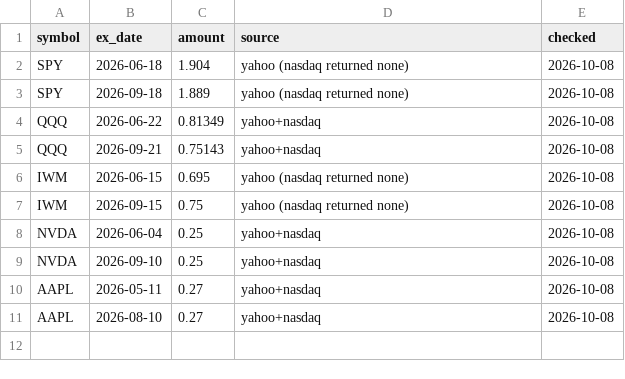
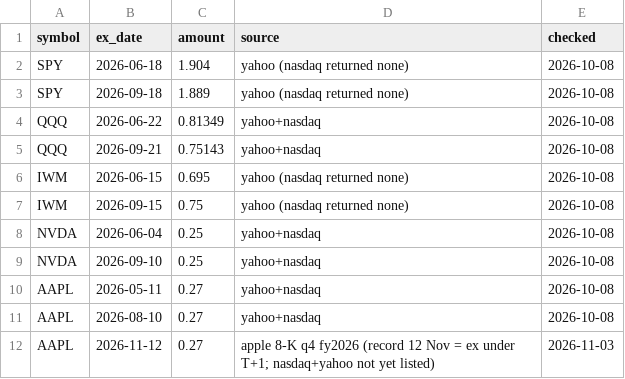
Before and after one commit to gabrielmitton-cloud/volrec, a CSV file: data/dividends.csv, drawn as a sheet; the diff names each change by its address in the sheet, - before the commit and + after, or states it on an @@ line.

```diff
--- a/data/dividends.csv
+++ b/data/dividends.csv
+row 12: AAPL | 2026-11-12 | 0.27 | apple 8-K q4 fy2026 (record 12 Nov = ex under T+1; nasdaq+yahoo not yet listed) | 2026-11-03
```
